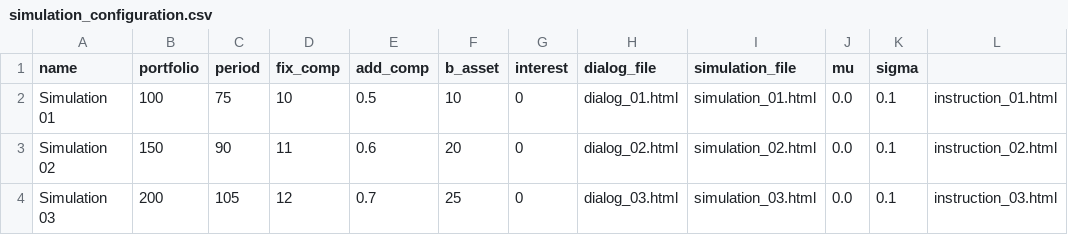
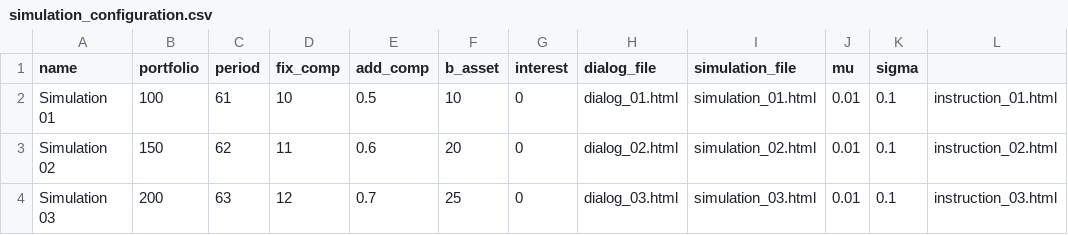
Before and after one commit to alfa-ryano/Brownian, a CSV file: configuration/simulation_configuration.csv, drawn as a sheet; the diff names each change by its address in the sheet, - before the commit and + after, or states it on an @@ line.

```diff
--- a/configuration/simulation_configuration.csv
+++ b/configuration/simulation_configuration.csv
-C2 (period): 75
+C2 (period): 61
-J2:J4 (mu): 0.0
+J2:J4 (mu): 0.01
-C3 (period): 90
+C3 (period): 62
-C4 (period): 105
+C4 (period): 63
```
Also changed, not shown: 9 other files.
